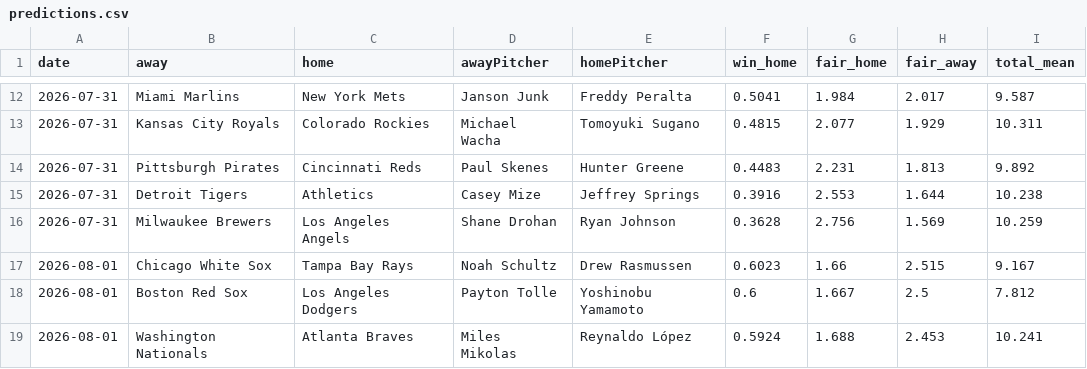
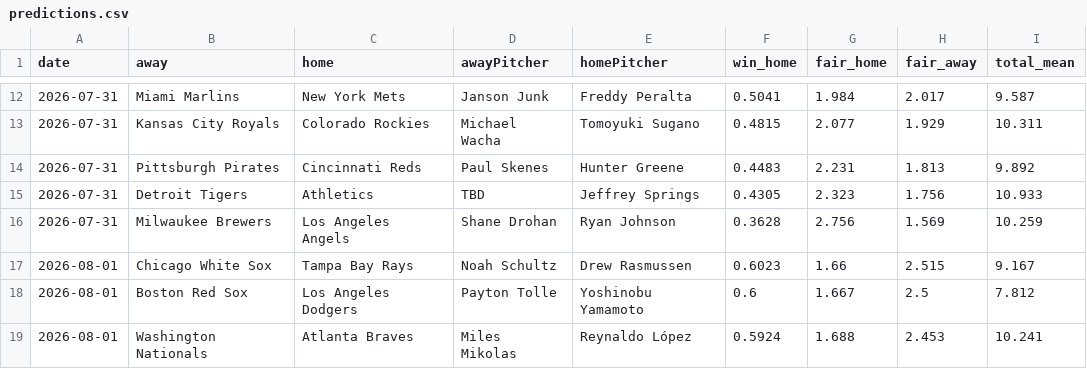
Before and after one commit to DanielTomaro13/MLB-Modelling, a CSV file: reports/predictions.csv, drawn as a sheet; only a part is shown, gaps mark what is left out.

```diff
--- a/reports/predictions.csv
+++ b/reports/predictions.csv
@@ -14,3 +14,3 @@ date,away,home,awayPitcher,homePitcher,win_home,fair_home,fair_away,total_mean
 2026-07-31,Pittsburgh Pirates,Cincinnati Reds,Paul Skenes,Hunter Greene,0.4483,2.231,1.813,9.892
-2026-07-31,Detroit Tigers,Athletics,Casey Mize,Jeffrey Springs,0.3916,2.553,1.644,10.238
+2026-07-31,Detroit Tigers,Athletics,TBD,Jeffrey Springs,0.4305,2.323,1.756,10.933
 2026-07-31,Milwaukee Brewers,Los Angeles Angels,Shane Drohan,Ryan Johnson,0.3628,2.756,1.569,10.259
```
Also changed, not shown: data/fixtures.csv, 2 other files.
